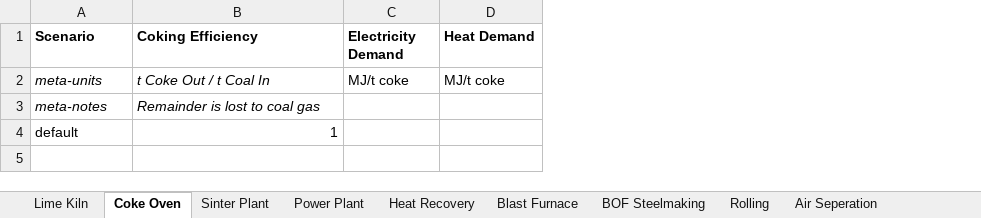
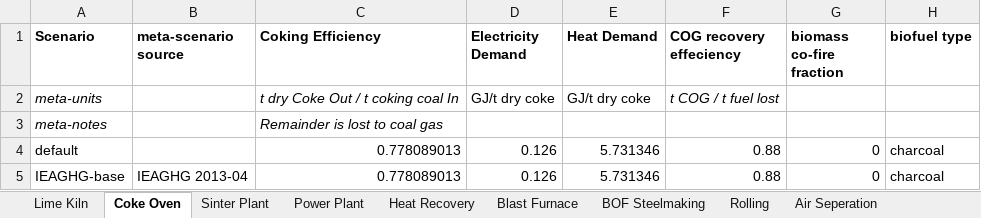
Before and after one commit to concoctions/BlackBlox, an Excel workbook: data/steel/SteelUnits_Variables.xlsx, sheet Coke Oven, drawn as a sheet; values as stored, in another font and other column widths than the file's, no borders; addresses are those after the commit; the diff names each change by its address in the sheet, - before the commit and + after, or states it on an @@ line.

```diff
--- a/data/steel/SteelUnits_Variables.xlsx (sheet Coke Oven)
+++ b/data/steel/SteelUnits_Variables.xlsx (sheet Coke Oven)
+column B (meta-scenario source), empty
+column F (COG recovery effeciency), rows 2-4: t COG / t fuel lost |  | 0.88
+column G (biomass co-fire fraction), row 4: 0
+column H (biofuel type), row 4: charcoal
-C2 (Coking Efficiency): t Coke Out / t Coal In
+C2 (Coking Efficiency): t dry Coke Out / t coking coal In
-D2 (Electricity Demand): MJ/t coke
+D2 (Electricity Demand): GJ/t dry coke
-E2 (Heat Demand): MJ/t coke
+E2 (Heat Demand): GJ/t dry coke
-C4 (Coking Efficiency): 1
+C4 (Coking Efficiency): 0.778089013
-D4 (Electricity Demand): (empty)
+D4 (Electricity Demand): 0.126
-E4 (Heat Demand): (empty)
+E4 (Heat Demand): 5.731346
+row 5: IEAGHG-base | IEAGHG 2013-04 | 0.778089013 | 0.126 | 5.731346 | 0.88 | 0 | charcoal
```
Also changed, not shown: data/fuels.xlsx, data/steel/SteelUnits_Relationships.xlsx, 1 other file.
